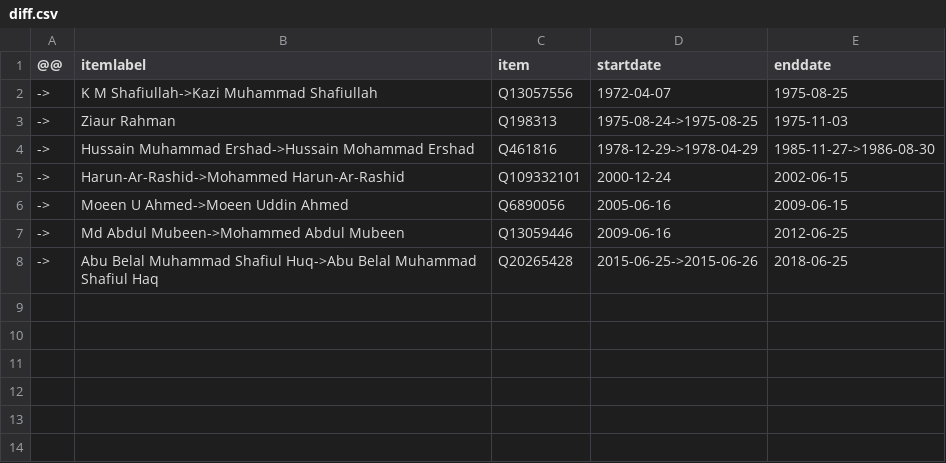
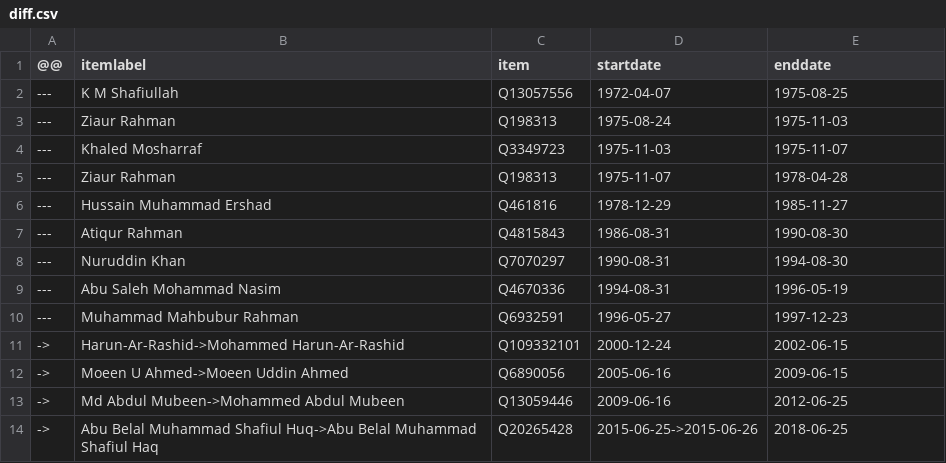
Before and after one commit to every-politician-scrapers/bangladesh-ministers, a CSV file: sources/army-chief/diff.csv, drawn as a sheet.

```diff
--- a/sources/army-chief/diff.csv
+++ b/sources/army-chief/diff.csv
@@ -1,5 +1,11 @@
 @@,itemlabel,item,startdate,enddate
-->,K M Shafiullah->Kazi Muhammad Shafiullah,Q13057556,1972-04-07,1975-08-25
-->,Ziaur Rahman,Q198313,1975-08-24->1975-08-25,1975-11-03
-->,Hussain Muhammad Ershad->Hussain Mohammad Ershad,Q461816,1978-12-29->1978-04-29,1985-11-27->1986-08-30
+---,K M Shafiullah,Q13057556,1972-04-07,1975-08-25
+---,Ziaur Rahman,Q198313,1975-08-24,1975-11-03
+---,Khaled Mosharraf,Q3349723,1975-11-03,1975-11-07
+---,Ziaur Rahman,Q198313,1975-11-07,1978-04-28
+---,Hussain Muhammad Ershad,Q461816,1978-12-29,1985-11-27
+---,Atiqur Rahman,Q4815843,1986-08-31,1990-08-30
+---,Nuruddin Khan,Q7070297,1990-08-31,1994-08-30
+---,Abu Saleh Mohammad Nasim,Q4670336,1994-08-31,1996-05-19
+---,Muhammad Mahbubur Rahman,Q6932591,1996-05-27,1997-12-23
 ->,Harun-Ar-Rashid->Mohammed Harun-Ar-Rashid,Q109332101,2000-12-24,2002-06-15
```
Also changed, not shown: sources/army-chief/scraped.csv, 5 other files.
